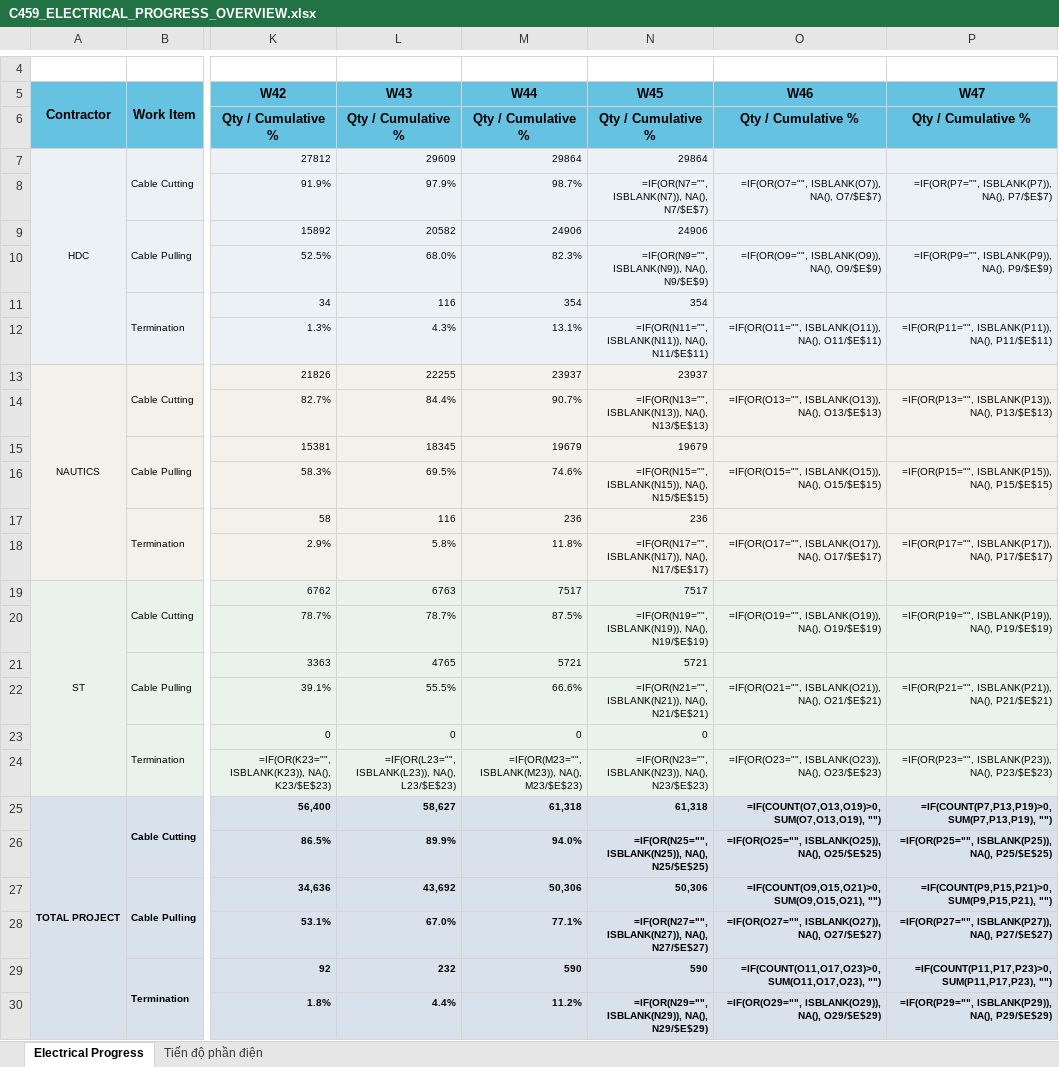
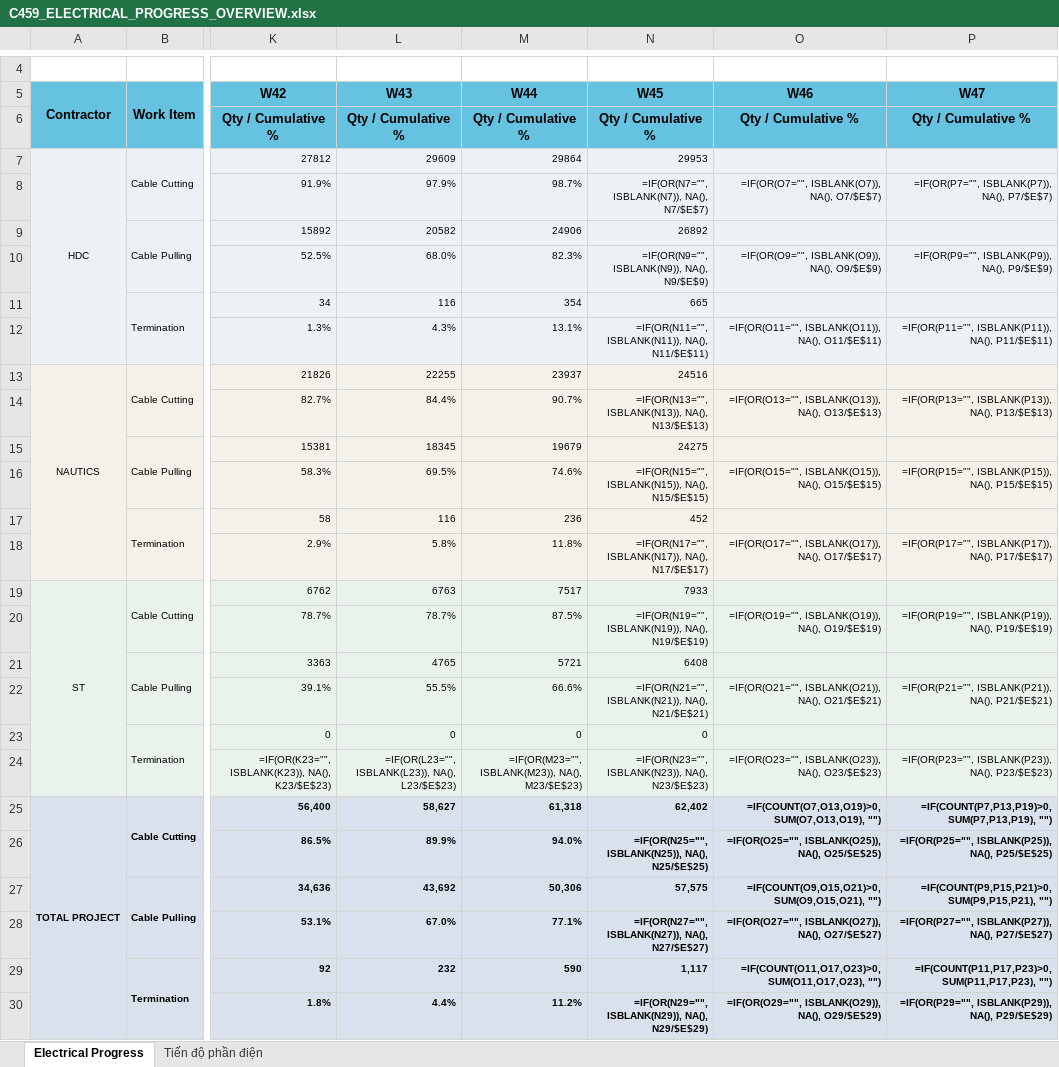
Before and after one commit to jayduy29/TSC80-Elec, an Excel workbook: C459_ELECTRICAL_PROGRESS_OVERVIEW.xlsx, sheet Electrical Progress, drawn as a sheet; only a part is shown, gaps mark what is left out; values as stored, in another font and other column widths than the file's, no borders; formulas without a stored value are shown as written; charts and pictures not drawn; the diff names each change by its address in the sheet, - before the commit and + after, or states it on an @@ line.

```diff
--- a/C459_ELECTRICAL_PROGRESS_OVERVIEW.xlsx (sheet Electrical Progress)
+++ b/C459_ELECTRICAL_PROGRESS_OVERVIEW.xlsx (sheet Electrical Progress)
-N7 (W45): 29864
+N7 (W45): 29953
-N9 (W45): 24906
+N9 (W45): 26892
-N11 (W45): 354
+N11 (W45): 665
-N13 (W45): 23937
+N13 (W45): 24516
-N15 (W45): 19679
+N15 (W45): 24275
-N17 (W45): 236
+N17 (W45): 452
-N19 (W45): 7517
+N19 (W45): 7933
-N21 (W45): 5721
+N21 (W45): 6408
-N25 (W45): 61,318
+N25 (W45): 62,402
-N27 (W45): 50,306
+N27 (W45): 57,575
-N29 (W45): 590
+N29 (W45): 1,117
```
Also changed, not shown: sheet Tiến độ phần điện, 3 other files.
